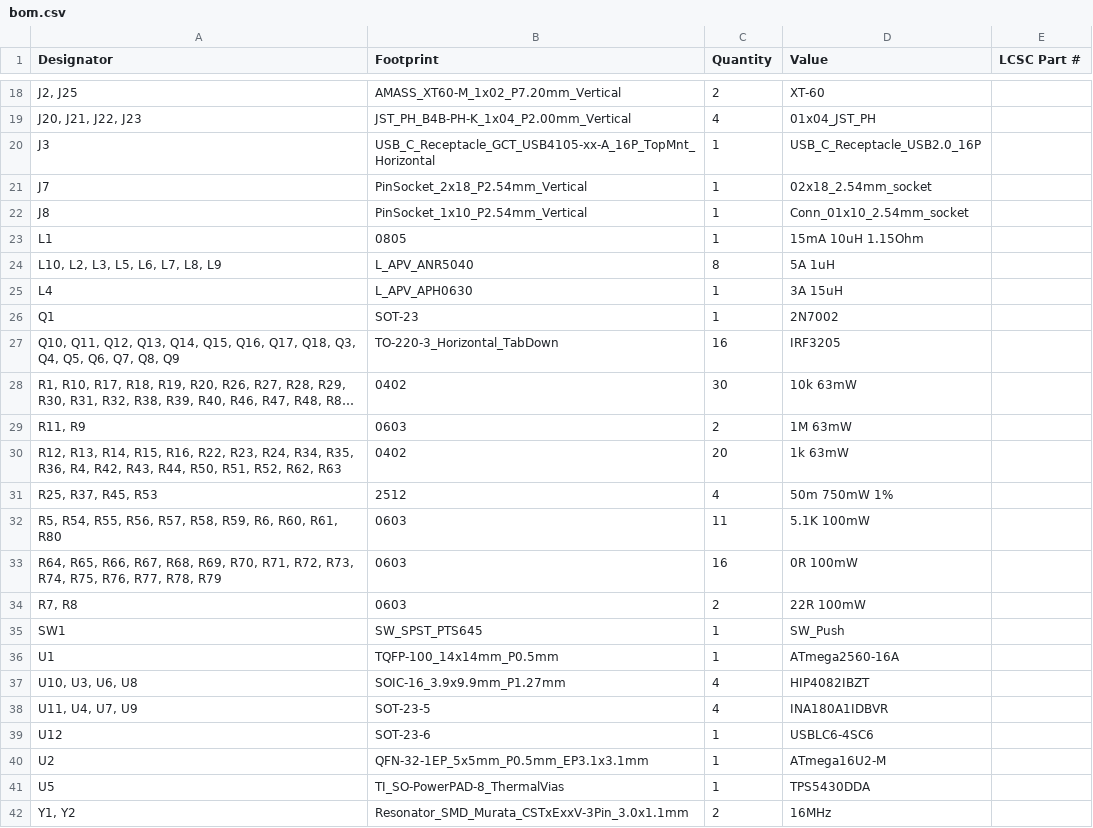
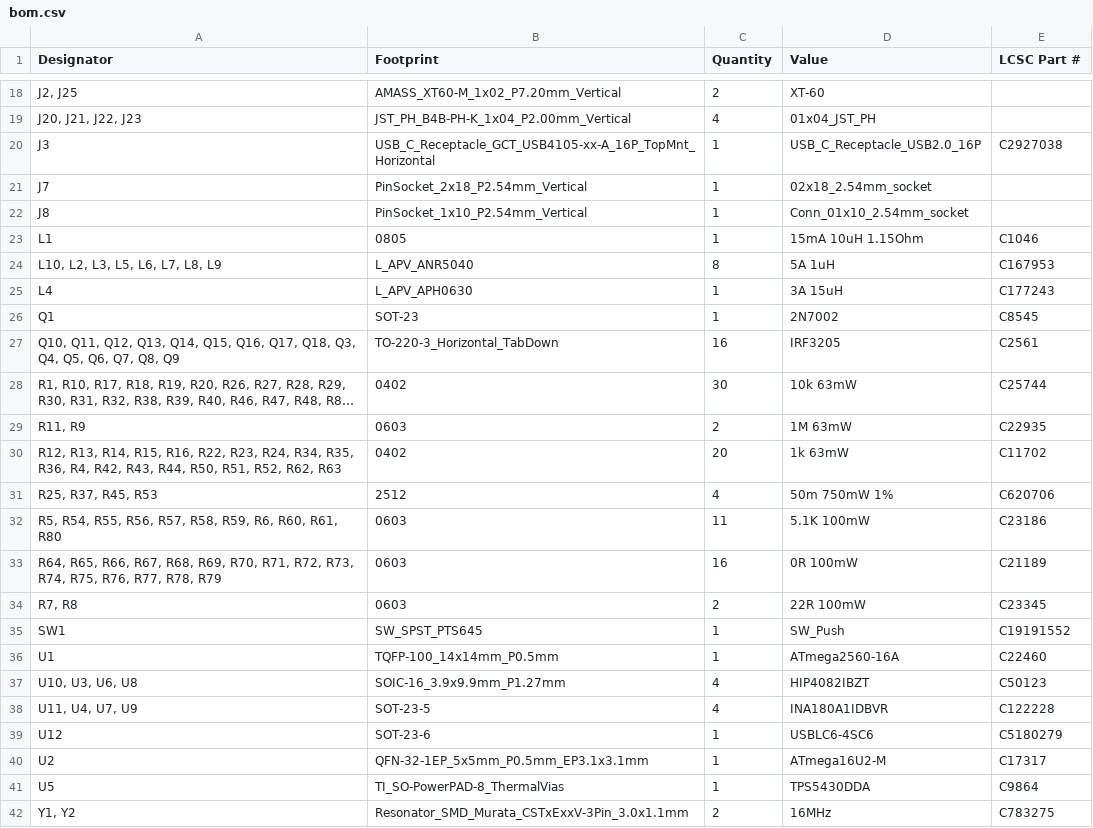
Before and after one commit to vantalane/adaptive_agv_platform, a CSV file: design_sources/KiCAD/controller_mainboard/production/bom.csv, drawn as a sheet; only a part is shown, gaps mark what is left out; long unchanged cells end in …; the diff covers the shown part only; the diff names each change by its address in the sheet, - before the commit and + after, or states it on an @@ line.

Commit message:
re-generated production files after fixing lcsc field on PCB design

```diff
--- a/design_sources/KiCAD/controller_mainboard/production/bom.csv
+++ b/design_sources/KiCAD/controller_mainboard/production/bom.csv
-E20 (LCSC Part #): (empty)
+E20 (LCSC Part #): C2927038
-E23 (LCSC Part #): (empty)
+E23 (LCSC Part #): C1046
-E24 (LCSC Part #): (empty)
+E24 (LCSC Part #): C167953
-E25 (LCSC Part #): (empty)
+E25 (LCSC Part #): C177243
-E26 (LCSC Part #): (empty)
+E26 (LCSC Part #): C8545
-E27 (LCSC Part #): (empty)
+E27 (LCSC Part #): C2561
-E28 (LCSC Part #): (empty)
+E28 (LCSC Part #): C25744
-E29 (LCSC Part #): (empty)
+E29 (LCSC Part #): C22935
-E30 (LCSC Part #): (empty)
+E30 (LCSC Part #): C11702
-E31 (LCSC Part #): (empty)
+E31 (LCSC Part #): C620706
-E32 (LCSC Part #): (empty)
+E32 (LCSC Part #): C23186
-E33 (LCSC Part #): (empty)
+E33 (LCSC Part #): C21189
-E34 (LCSC Part #): (empty)
+E34 (LCSC Part #): C23345
-E35 (LCSC Part #): (empty)
+E35 (LCSC Part #): C19191552
-E36 (LCSC Part #): (empty)
+E36 (LCSC Part #): C22460
-E37 (LCSC Part #): (empty)
+E37 (LCSC Part #): C50123
-E38 (LCSC Part #): (empty)
+E38 (LCSC Part #): C122228
-E39 (LCSC Part #): (empty)
+E39 (LCSC Part #): C5180279
-E40 (LCSC Part #): (empty)
+E40 (LCSC Part #): C17317
-E41 (LCSC Part #): (empty)
+E41 (LCSC Part #): C9864
-E42 (LCSC Part #): (empty)
+E42 (LCSC Part #): C783275
```
Also changed, not shown: 9 edited cells elsewhere in this file, 2 other files.
